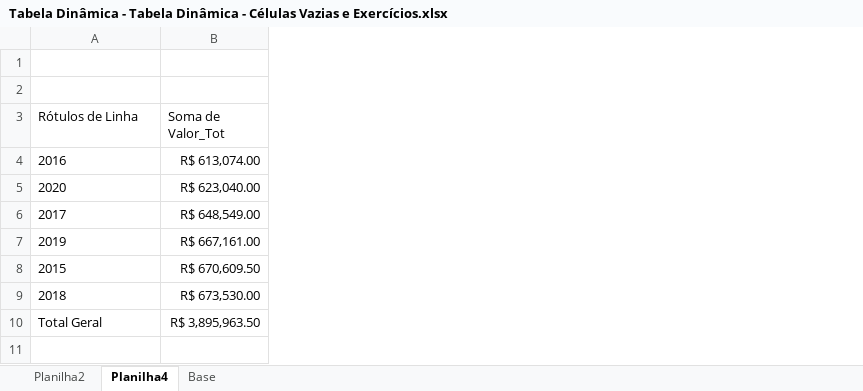
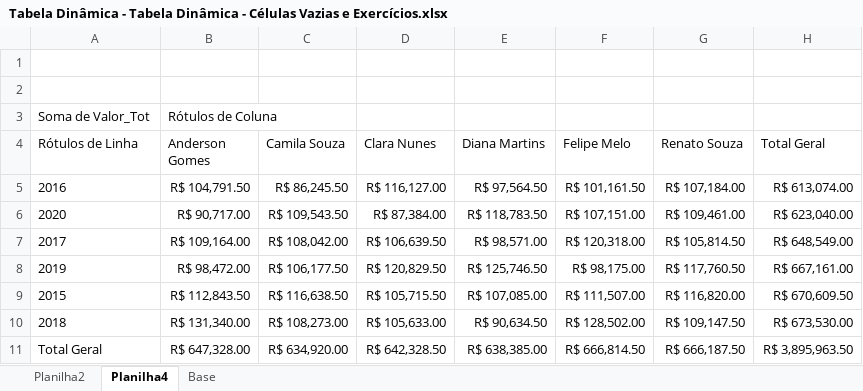
Before and after one commit to dePinhoPaulo/Especializacao-em-Analise-de-Dados, an Excel workbook: 11. Tabela Dinâmica/Tabela Dinâmica - Tabela Dinâmica - Células Vazias e Exercícios.xlsx, sheet Planilha4, drawn as a sheet; values as stored, in another font and other column widths than the file's, no borders; charts and pictures not drawn; addresses are those after the commit; the diff names each change by its address in the sheet, - before the commit and + after, or states it on an @@ line.

Commit message:
Update 11. Tabela Dinâmica
Anotações e Prática. Aulas da 13 à 15.

```diff
--- a/11. Tabela Dinâmica/Tabela Dinâmica - Tabela Dinâmica - Células Vazias e Exercícios.xlsx (sheet Planilha4)
+++ b/11. Tabela Dinâmica/Tabela Dinâmica - Tabela Dinâmica - Células Vazias e Exercícios.xlsx (sheet Planilha4)
+column B (Anderson Gomes), rows 5-11: R$ 104,791.50 | R$ 90,717.00 | R$ 109,164.00 | R$ 98,472.00 | R$ 112,843.50 | R$ 131,340.00 | R$ 647,328.00
+column C (Camila Souza), rows 5-11: R$ 86,245.50 | R$ 109,543.50 | R$ 108,042.00 | R$ 106,177.50 | R$ 116,638.50 | R$ 108,273.00 | R$ 634,920.00
+column D (Clara Nunes), rows 5-11: R$ 116,127.00 | R$ 87,384.00 | R$ 106,639.50 | R$ 120,829.50 | R$ 105,715.50 | R$ 105,633.00 | R$ 642,328.50
+column E (Diana Martins), rows 5-11: R$ 97,564.50 | R$ 118,783.50 | R$ 98,571.00 | R$ 125,746.50 | R$ 107,085.00 | R$ 90,634.50 | R$ 638,385.00
+column F (Felipe Melo), rows 5-11: R$ 101,161.50 | R$ 107,151.00 | R$ 120,318.00 | R$ 98,175.00 | R$ 111,507.00 | R$ 128,502.00 | R$ 666,814.50
+column G (Renato Souza), rows 5-11: R$ 107,184.00 | R$ 109,461.00 | R$ 105,814.50 | R$ 117,760.50 | R$ 116,820.00 | R$ 109,147.50 | R$ 666,187.50
+row 3: Soma de Valor_Tot | Rótulos de Coluna
-H4: Soma de Valor_Tot
+H4: Total Geral
```
Also changed, not shown: charts or pictures, 2 other files.
